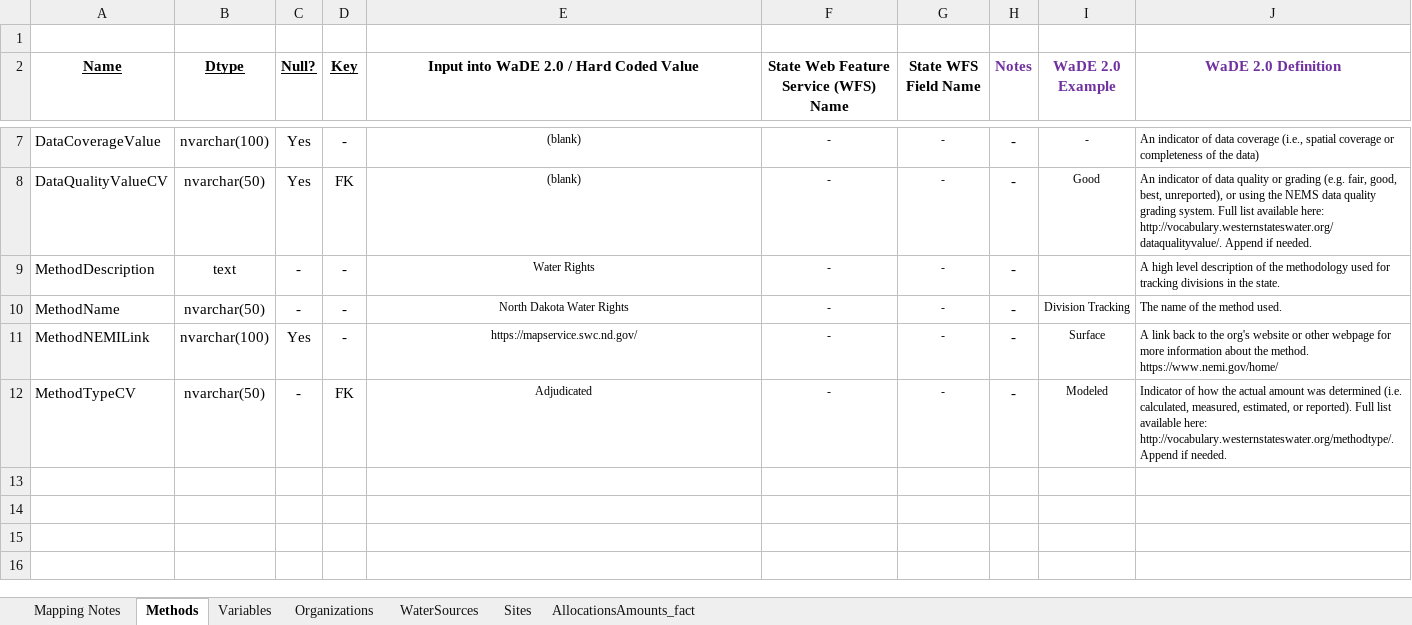
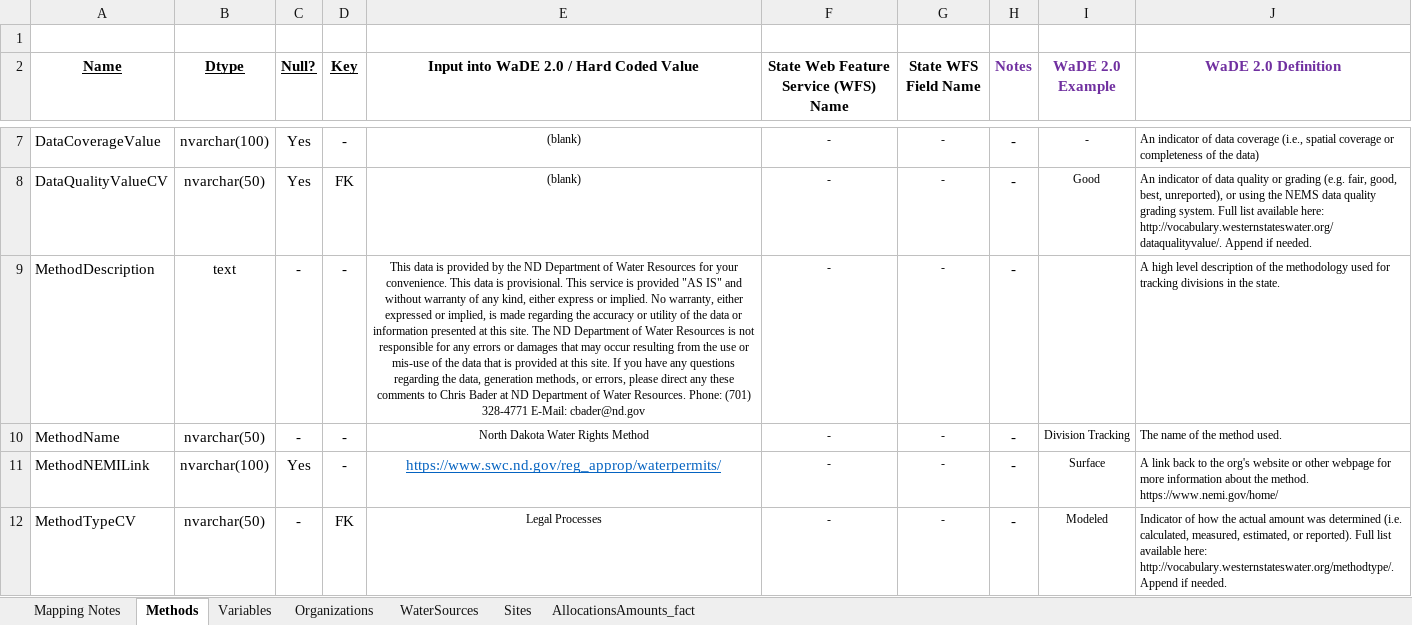
Before and after one commit to WSWCWaterDataExchange/MappingStatesDataToWaDE2.0, an Excel workbook: NorthDakota/WaterAllocation/ND_Allocation Schema Mapping to WaDE_QA.xlsx, sheet Methods, drawn as a sheet; only a part is shown, gaps mark what is left out; values as stored, in another font and other column widths than the file's, no borders; the diff names each change by its address in the sheet, - before the commit and + after, or states it on an @@ line.

Commit message:
WR update.
WR update.  New Methodology table.  Added native URL to water right landing page.

```diff
--- a/NorthDakota/WaterAllocation/ND_Allocation Schema Mapping to WaDE_QA.xlsx (sheet Methods)
+++ b/NorthDakota/WaterAllocation/ND_Allocation Schema Mapping to WaDE_QA.xlsx (sheet Methods)
-E9: Water Rights
+E9: This data is provided by the ND Department of Water Resources for your convenience. This data is provisional. This service is provided "AS IS" and without warranty of any kind, either express or implied. No warranty, either expressed or implied, is made regarding the accuracy or utility of the data or information presented at this site. The ND Department of Water Resources is not responsible for any errors or damages that may occur resulting from the use or mis-use of the data that is provided at this site. If you have any questions regarding the data, generation methods, or errors, please direct any these comments to Chris Bader at ND Department of Water Resources. Phone: (701) 328-4771 E-Mail: cbader@nd.gov
-E10: North Dakota Water Rights
+E10: North Dakota Water Rights Method
-E11: https://mapservice.swc.nd.gov/
+E11: https://www.swc.nd.gov/reg_approp/waterpermits/
@@ E11 underline: off → on, text colour: black → #0563C1, text size: larger @@
-E12: Adjudicated
+E12: Legal Processes
```
Also changed, not shown: sheet AllocationsAmounts_fact, Idaho/WaterAllocation/ID_Allocation Schema Mapping to WaDE.xlsx, Montana/WaterAllocation/MT_POD_Allocation Schema Mapping to WaDE_QA.xlsx, 10 other files.
